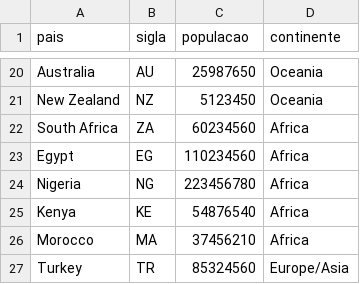
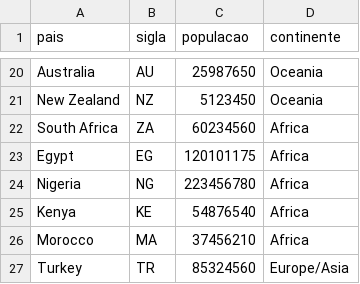
Before and after one commit to isacostaf/AgentesAutonomos_Paises, a CSV file: meu_dataset.csv, drawn as a sheet; only a part is shown, gaps mark what is left out; the diff names each change by its address in the sheet, - before the commit and + after, or states it on an @@ line.

```diff
--- a/meu_dataset.csv
+++ b/meu_dataset.csv
-C23 (populacao): 110234560
+C23 (populacao): 120101175
```
Also changed, not shown: 2 other files.
